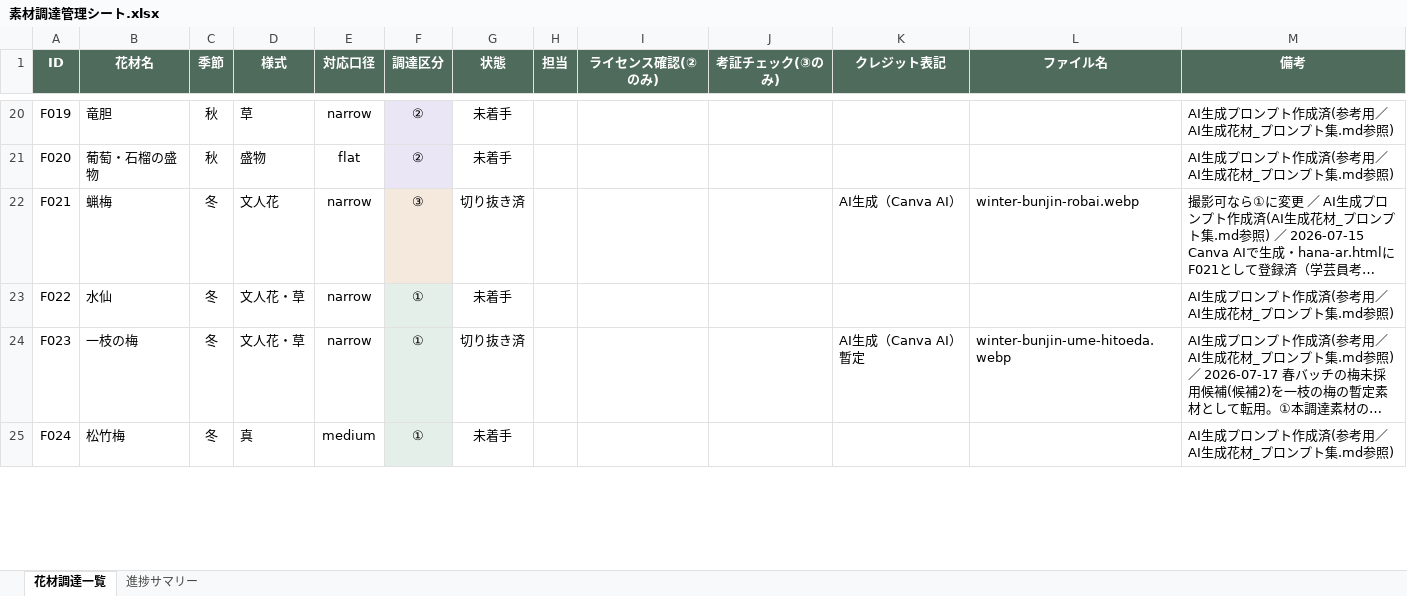
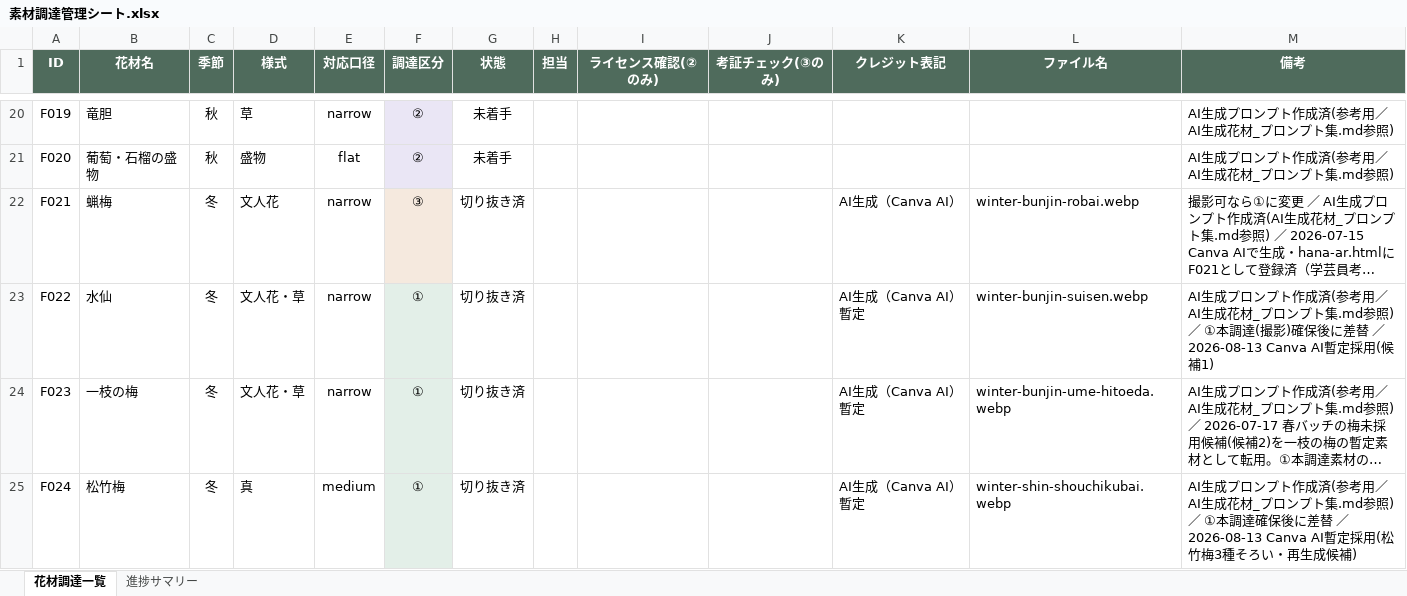
Before and after one commit to junt0623-glitch/hana-ar, an Excel workbook: 素材調達管理シート.xlsx, sheet 花材調達一覧, drawn as a sheet; only a part is shown, gaps mark what is left out; long unchanged cells end in …; values as stored, in another font and other column widths than the file's, no borders; the diff covers the shown part only; the diff names each change by its address in the sheet, - before the commit and + after, or states it on an @@ line.

```diff
--- a/素材調達管理シート.xlsx (sheet 花材調達一覧)
+++ b/素材調達管理シート.xlsx (sheet 花材調達一覧)
-G23 (状態): 未着手
+G23 (状態): 切り抜き済
-K23 (クレジット表記): (empty)
+K23 (クレジット表記): AI生成（Canva AI）暫定
-L23 (ファイル名): (empty)
+L23 (ファイル名): winter-bunjin-suisen.webp
-M23 (備考): ….md参照)
+M23 (備考): ….md参照) ／ ①本調達(撮影)確保後に差替 ／ 2026-08-13 Canva AI暫定採用(候補1)
-G25 (状態): 未着手
+G25 (状態): 切り抜き済
-K25 (クレジット表記): (empty)
+K25 (クレジット表記): AI生成（Canva AI）暫定
-L25 (ファイル名): (empty)
+L25 (ファイル名): winter-shin-shouchikubai.webp
-M25 (備考): ….md参照)
+M25 (備考): ….md参照) ／ ①本調達確保後に差替 ／ 2026-08-13 Canva AI暫定採用(松竹梅3種そろい・再生成候補)
```
Also changed, not shown: 12 edited cells elsewhere in this sheet, 9 other files.
